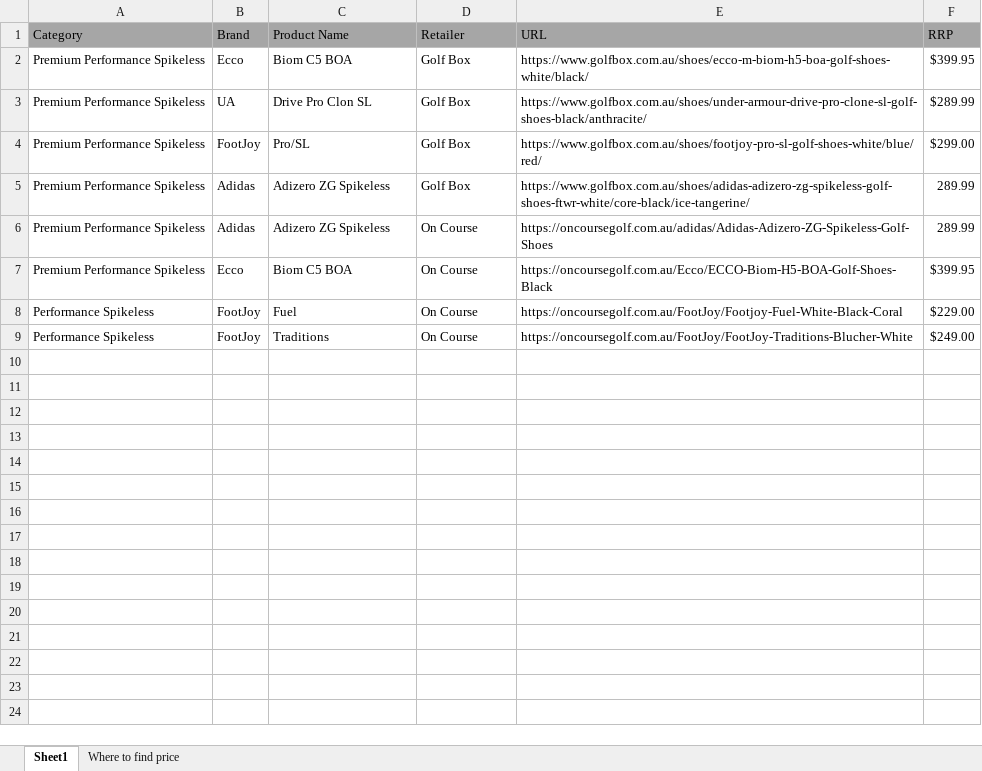
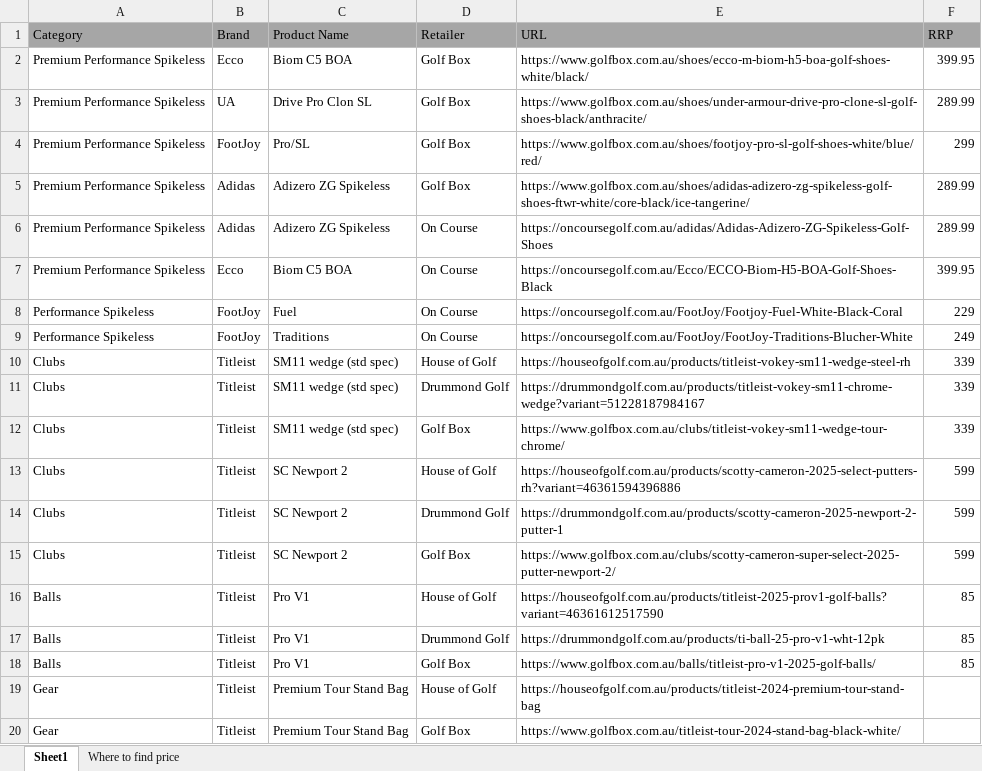
Before and after one commit to risingperformance/Price-Tracker, an Excel workbook: Price Tracker Sheet.xlsx, sheet Sheet1, drawn as a sheet; only a part is shown; values as stored, in another font and other column widths than the file's, no borders; the diff covers the shown part only; the diff names each change by its address in the sheet, - before the commit and + after, or states it on an @@ line.

Commit message:
update

```diff
--- a/Price Tracker Sheet.xlsx (sheet Sheet1)
+++ b/Price Tracker Sheet.xlsx (sheet Sheet1)
-F2 (RRP): $399.95
+F2 (RRP): 399.95
-F3 (RRP): $289.99
+F3 (RRP): 289.99
-F4 (RRP): $299.00
+F4 (RRP): 299
-F7 (RRP): $399.95
+F7 (RRP): 399.95
-F8 (RRP): $229.00
+F8 (RRP): 229
-F9 (RRP): $249.00
+F9 (RRP): 249
+row 10: Clubs | Titleist | SM11 wedge (std spec) | House of Golf | https://houseofgolf.com.au/products/titleist-vokey-sm11-wedge-steel-rh | 339
+row 11: Clubs | Titleist | SM11 wedge (std spec) | Drummond Golf | https://drummondgolf.com.au/products/titleist-vokey-sm11-chrome-wedge?variant=51228187984167 | 339
+row 12: Clubs | Titleist | SM11 wedge (std spec) | Golf Box | https://www.golfbox.com.au/clubs/titleist-vokey-sm11-wedge-tour-chrome/ | 339
+row 13: Clubs | Titleist | SC Newport 2 | House of Golf | https://houseofgolf.com.au/products/scotty-cameron-2025-select-putters-rh?variant=46361594396886 | 599
+row 14: Clubs | Titleist | SC Newport 2 | Drummond Golf | https://drummondgolf.com.au/products/scotty-cameron-2025-newport-2-putter-1 | 599
+row 15: Clubs | Titleist | SC Newport 2 | Golf Box | https://www.golfbox.com.au/clubs/scotty-cameron-super-select-2025-putter-newport-2/ | 599
+row 16: Balls | Titleist | Pro V1 | House of Golf | https://houseofgolf.com.au/products/titleist-2025-prov1-golf-balls?variant=46361612517590 | 85
+row 17: Balls | Titleist | Pro V1 | Drummond Golf | https://drummondgolf.com.au/products/ti-ball-25-pro-v1-wht-12pk | 85
+row 18: Balls | Titleist | Pro V1 | Golf Box | https://www.golfbox.com.au/balls/titleist-pro-v1-2025-golf-balls/ | 85
+row 19: Gear | Titleist | Premium Tour Stand Bag | House of Golf | https://houseofgolf.com.au/products/titleist-2024-premium-tour-stand-bag
+row 20: Gear | Titleist | Premium Tour Stand Bag | Golf Box | https://www.golfbox.com.au/titleist-tour-2024-stand-bag-black-white/
```
Also changed, not shown: 42 added rows elsewhere in this sheet.
